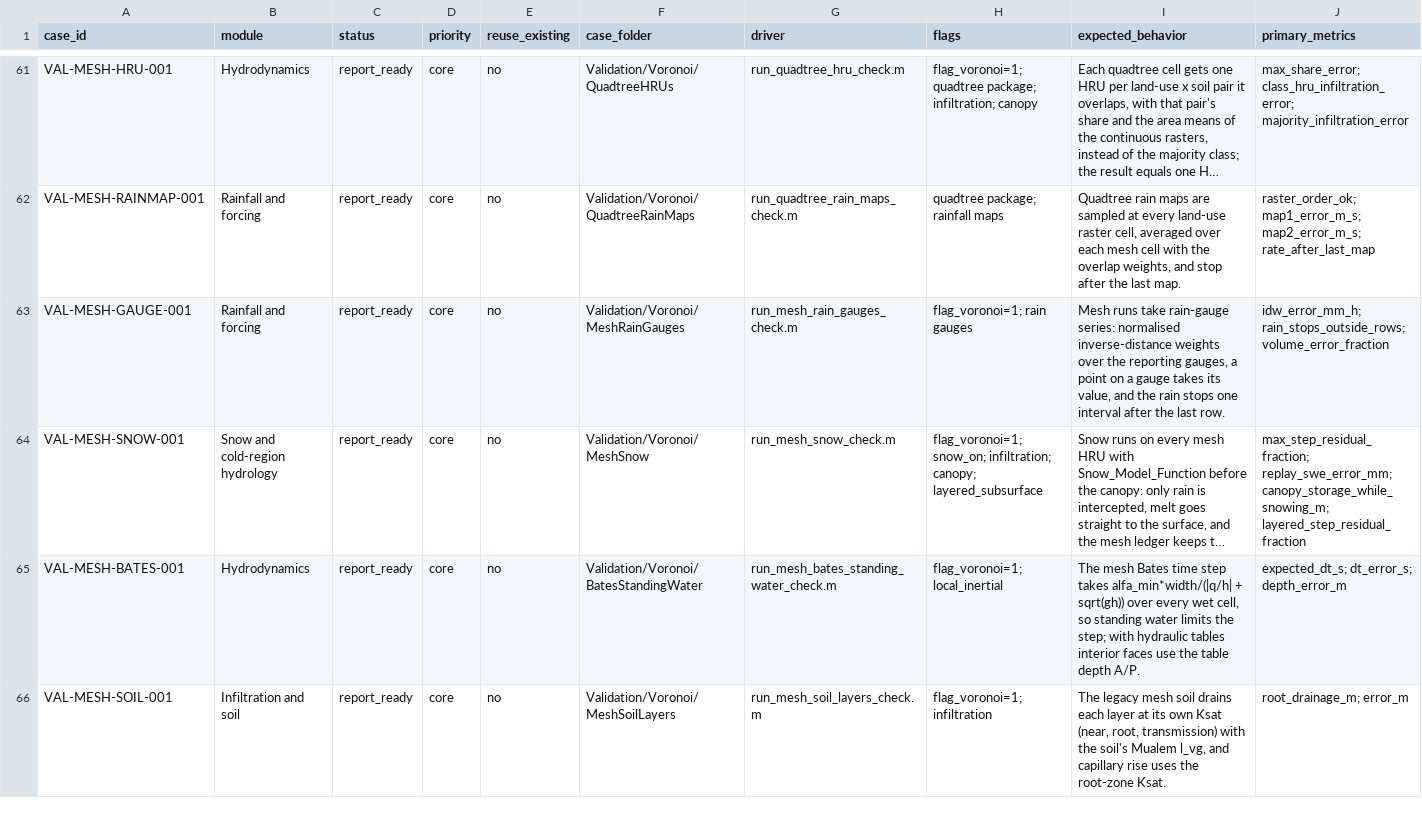
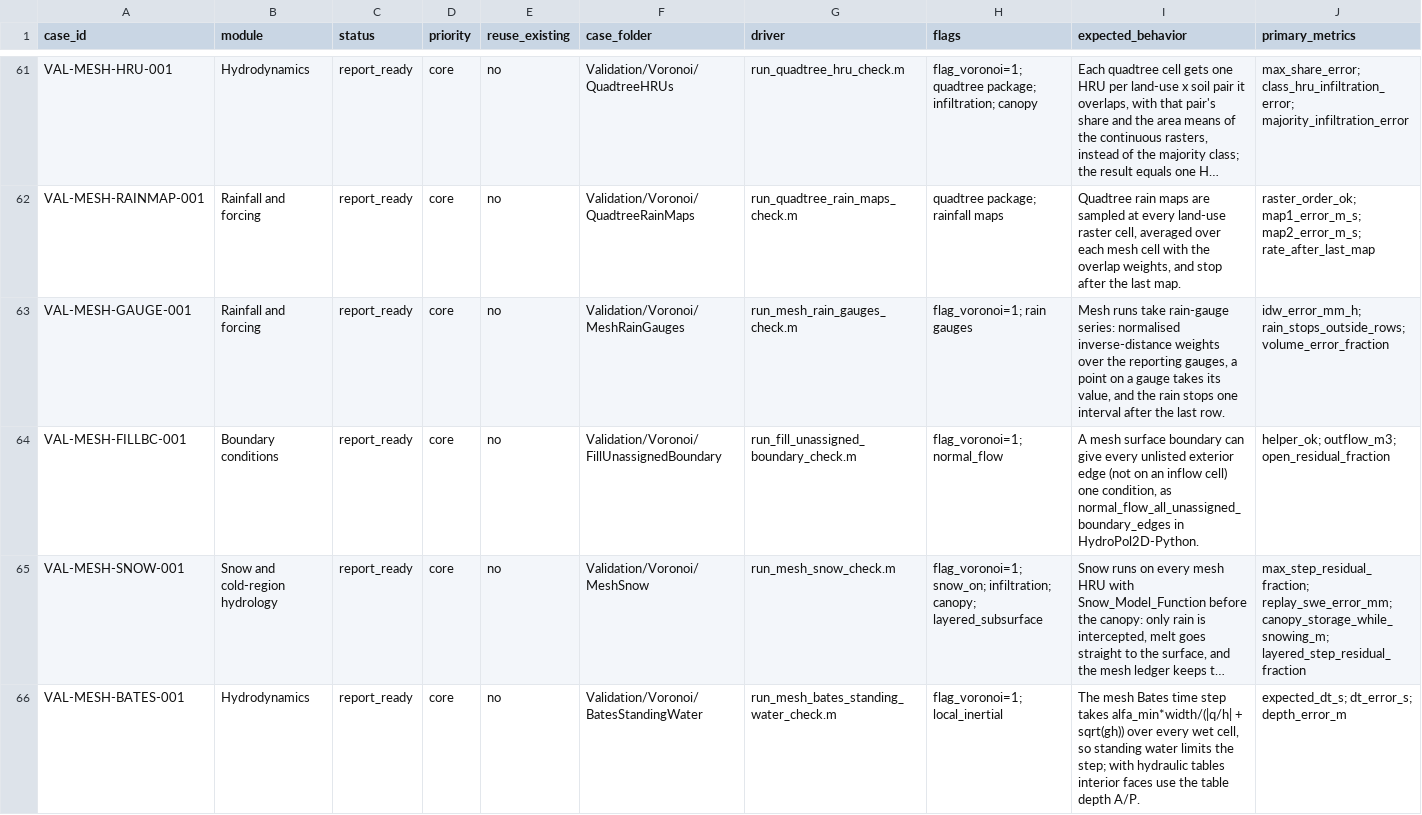
Before and after one commit to marcusnobrega-eng/HydroPol2D, a CSV file: Validation/Validation_Cases.csv, drawn as a sheet; only a part is shown, gaps mark what is left out; the shorter side is filled out with more unchanged rows; long unchanged cells end in …; rows hold the shown columns only; the diff names each change by its address in the sheet, - before the commit and + after, or states it on an @@ line.

Commit message:
Mesh boundary can fill every unlisted edge with one condition (M20)
MATLAB mesh cases had to list every outlet edge. A surface_boundary struct
can now carry fill_unassigned_type and fill_unassigned_value.
hp2d_voronoi_fill_boundary gives that condition to every exterior edge the
boundary does not list, skipping inflow cells, as HydroPol2D-Python's
normal_flow_all_unassigned_boundary_edges does. Without the fields
nothing changes.

Python's mapping from the grid case's raster boundary faces is not ported:
a MATLAB prepared mesh case does not carry the grid routing configuration.

Check: VAL-MESH-FILLBC-001. On a 3 x 4 mesh all 14 exterior edges are
filled and the inflow cell is skipped. A rain run drains 27.6 of 30 m3 with
a residual of 5e-16, and the walls keep it all without the fill.

```diff
--- a/Validation/Validation_Cases.csv
+++ b/Validation/Validation_Cases.csv
+row 64: VAL-MESH-FILLBC-001 | Boundary conditions | report_ready | core | no | Validation/Voronoi/FillUnassignedBoundary | run_fill_unassigned_boundary_check.m | flag_voronoi=1; normal_flow | A mesh surface boundary can give every unlisted exterior edge (not on an inflow cell) one condition, as normal_flow_all_unassigned_boundary_edges in HydroPol2D-Python. | helper_ok; outflow_m3; open_residual_fraction
```
Also changed, not shown: 5 other files.
